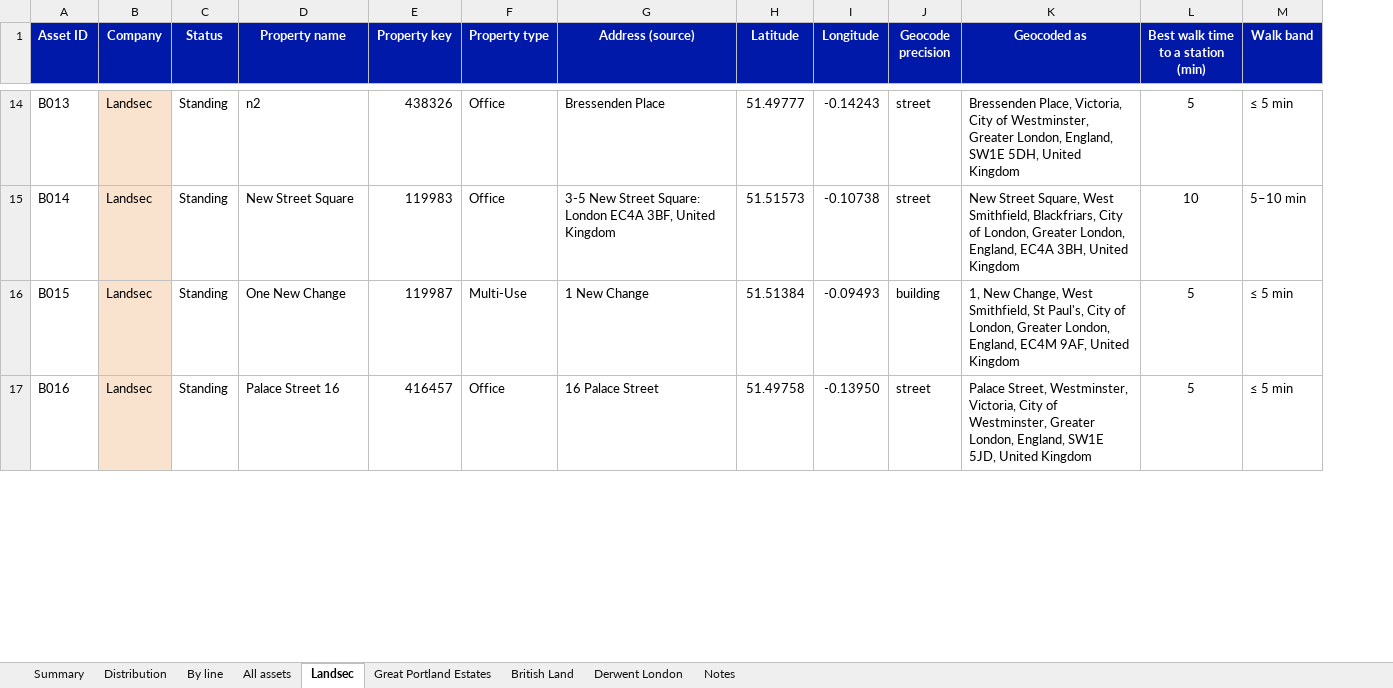
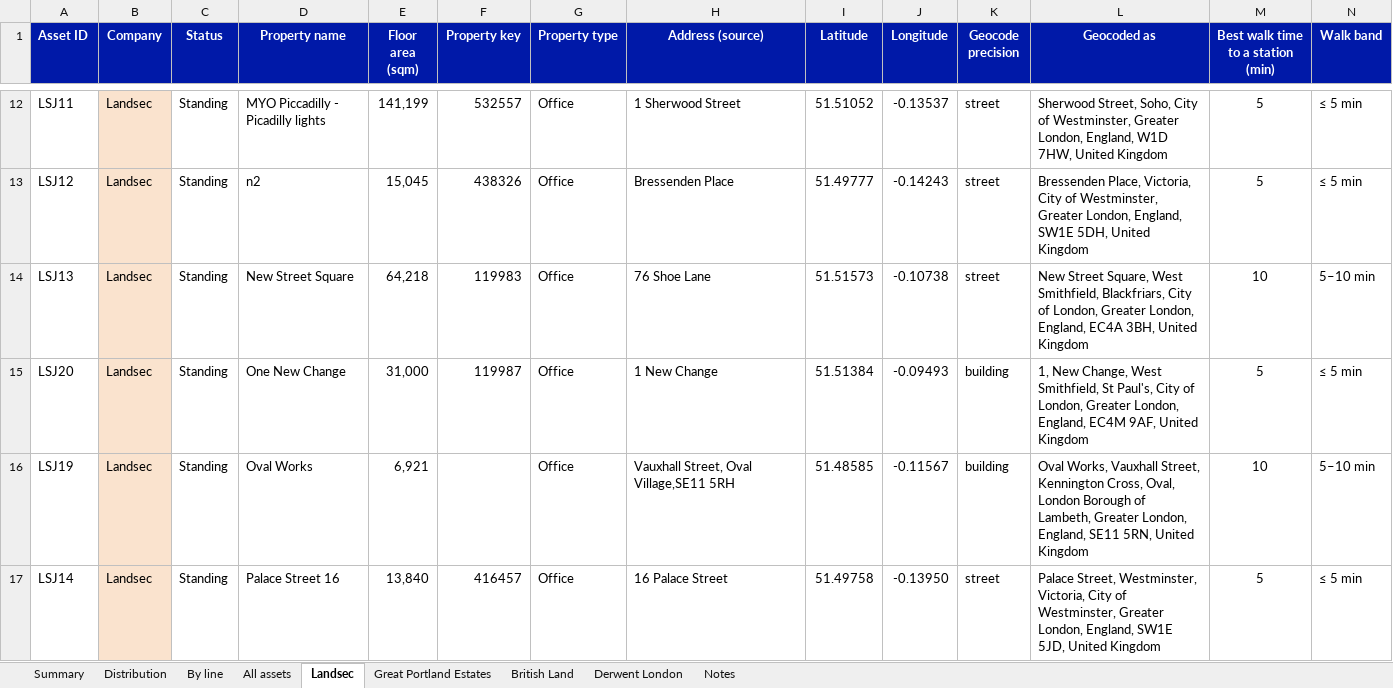
Before and after one commit to guyjansen/VLK_Factor_dashboard, an Excel workbook: tube-walk-map/reports/office-station-access.xlsx, sheet Landsec, drawn as a sheet; only a part is shown, gaps mark what is left out; values as stored, in another font and other column widths than the file's, no borders; addresses are those after the commit; rows hold the shown columns only; the diff covers the shown part only; the diff names each change by its address in the sheet, - before the commit and + after, or states it on an @@ line.

```diff
--- a/tube-walk-map/reports/office-station-access.xlsx (sheet Landsec)
+++ b/tube-walk-map/reports/office-station-access.xlsx (sheet Landsec)
+column E (Floor area (sqm)), rows 13-15: 15,045 | 64,218 | 31,000; row 17: 13,840
+row 12: LSJ11 | Landsec | Standing | MYO Piccadilly - Picadilly lights | 141,199 | 532557 | Office | 1 Sherwood Street | 51.51052 | -0.13537 | street | Sherwood Street, Soho, City of Westminster, Greater London, England, W1D 7HW, United Kingdom | 5 | ≤ 5 min
-A13 (Asset ID): B013
+A13 (Asset ID): LSJ12
-A14 (Asset ID): B014
+A14 (Asset ID): LSJ13
-H14 (Address (source)): 3-5 New Street Square: London EC4A 3BF, United Kingdom
+H14 (Address (source)): 76 Shoe Lane
-A15 (Asset ID): B015
+A15 (Asset ID): LSJ20
-G15 (Property type): Multi-Use
+G15 (Property type): Office
+row 16: LSJ19 | Landsec | Standing | Oval Works | 6,921 |  | Office | Vauxhall Street, Oval Village,SE11 5RH | 51.48585 | -0.11567 | building | Oval Works, Vauxhall Street, Kennington Cross, Oval, London Borough of Lambeth, Greater London, England, SE11 5RN, United Kingdom | 10 | 5–10 min
-A17 (Asset ID): B016
+A17 (Asset ID): LSJ14
```
Also changed, not shown: 3 added rows, 8 removed rows and 26 edited cells elsewhere in this sheet, sheet All assets, sheet British Land, sheet Summary, sheet By line, sheet Distribution, sheet Derwent London, 2 more sheets, formulas that keep their value, 1 other file.
